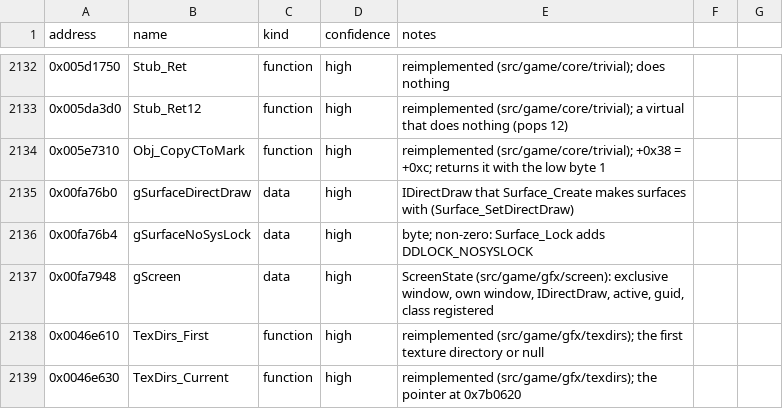
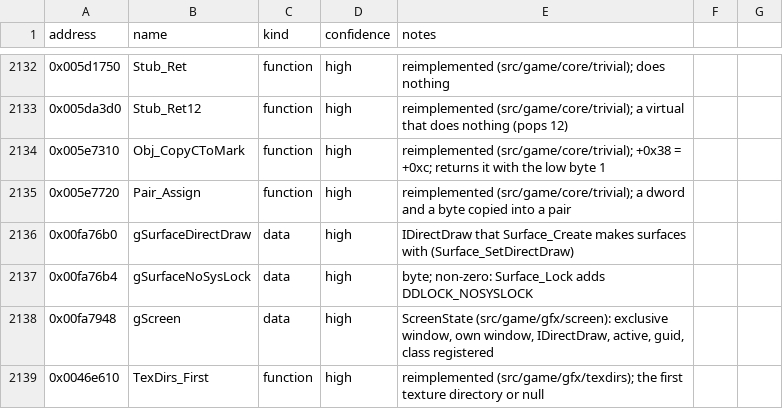
Before and after one commit to Noklef/TPW, a CSV file: re/symbols.csv, drawn as a sheet; only a part is shown, gaps mark what is left out; the shorter side is filled out with more unchanged rows; the diff names each change by its address in the sheet, - before the commit and + after, or states it on an @@ line.

```diff
--- a/re/symbols.csv
+++ b/re/symbols.csv
+row 2135: 0x005e7720 | Pair_Assign | function | high | reimplemented (src/game/core/trivial); a dword and a byte copied into a pair
```
Also changed, not shown: 4 other files.
